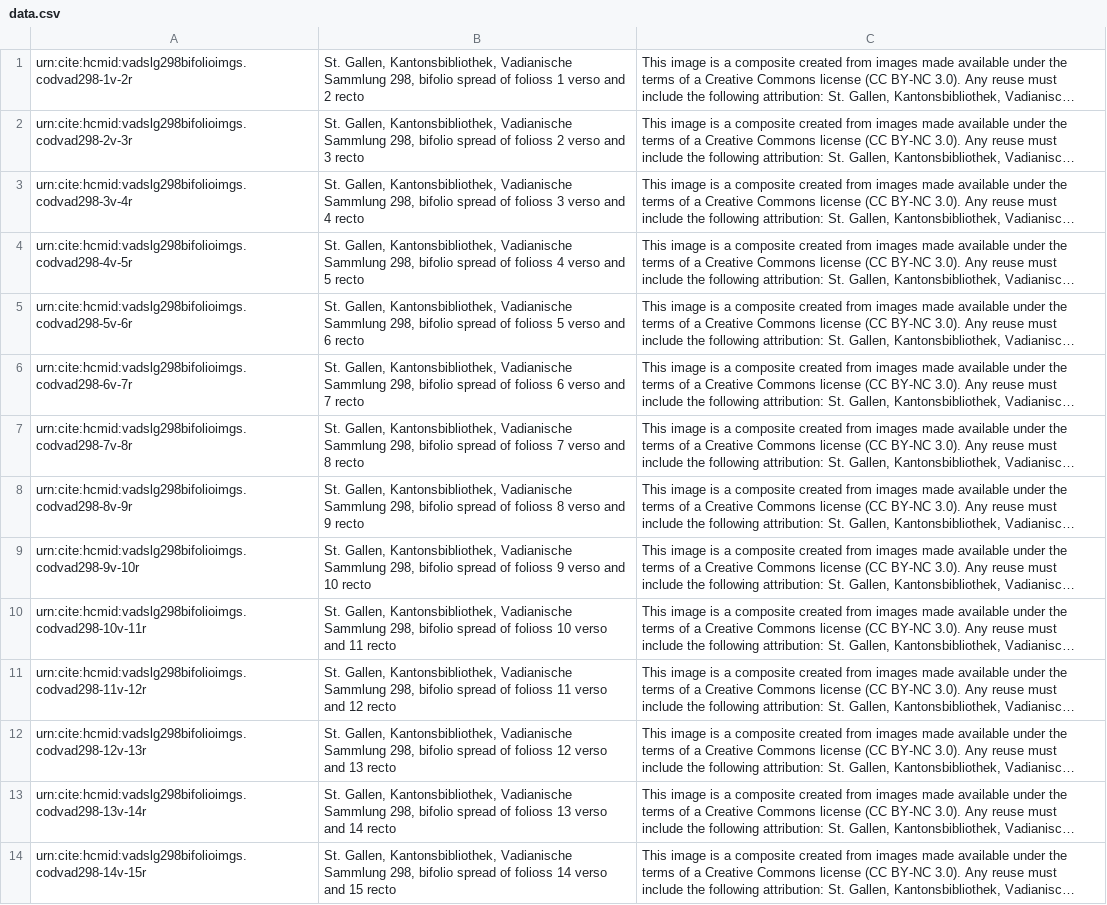
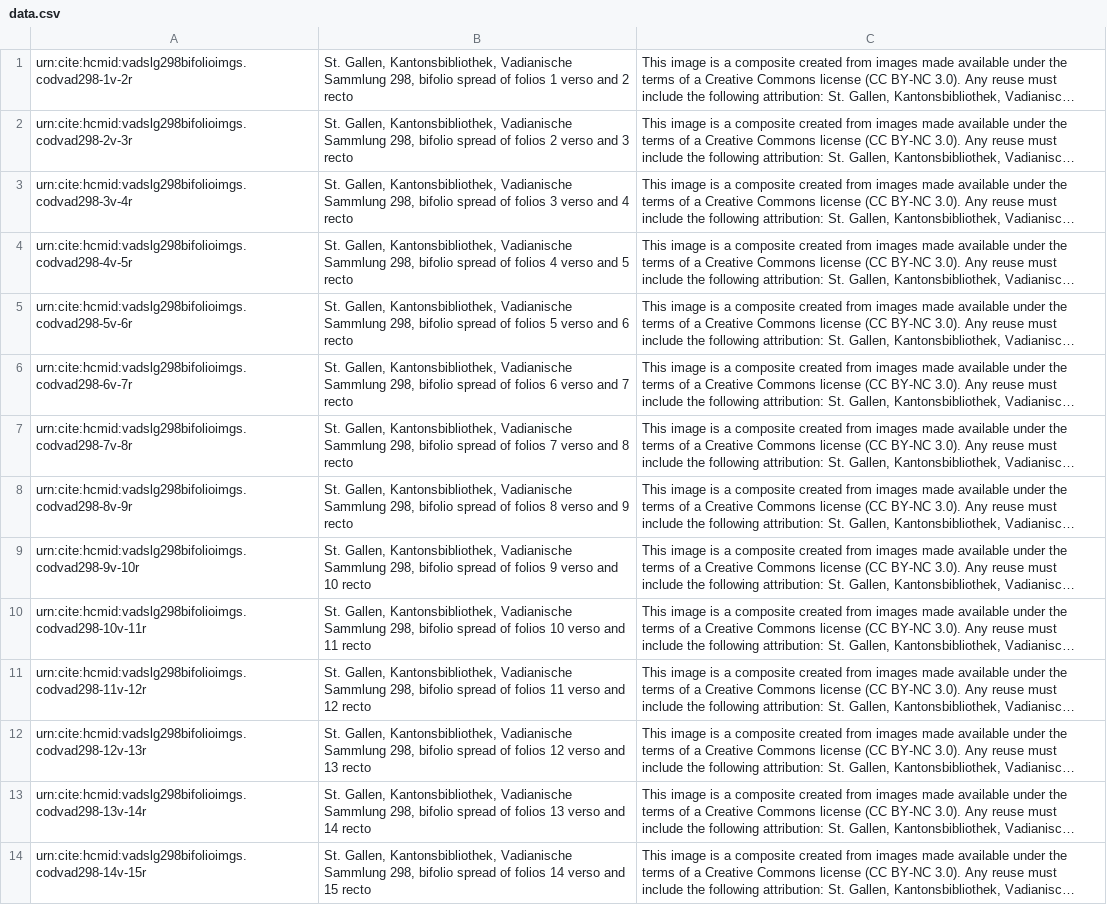
Before and after one commit to HCMID/vadslg298, a CSV file: images/data/data.csv, drawn as a sheet; only a part is shown; long unchanged cells end in …; the diff covers the shown part only; the diff names each change by its address in the sheet, - before the commit and + after, or states it on an @@ line.

```diff
--- a/images/data/data.csv
+++ b/images/data/data.csv
-B1: …spread of folioss 1 verso…
+B1: …spread of folios 1 verso…
-B2: …spread of folioss 2 verso…
+B2: …spread of folios 2 verso…
-B3: …spread of folioss 3 verso…
+B3: …spread of folios 3 verso…
-B4: …spread of folioss 4 verso…
+B4: …spread of folios 4 verso…
-B5: …spread of folioss 5 verso…
+B5: …spread of folios 5 verso…
-B6: …spread of folioss 6 verso…
+B6: …spread of folios 6 verso…
-B7: …spread of folioss 7 verso…
+B7: …spread of folios 7 verso…
-B8: …spread of folioss 8 verso…
+B8: …spread of folios 8 verso…
-B9: …spread of folioss 9 verso…
+B9: …spread of folios 9 verso…
-B10: …spread of folioss 10 verso…
+B10: …spread of folios 10 verso…
-B11: …spread of folioss 11 verso…
+B11: …spread of folios 11 verso…
-B12: …spread of folioss 12 verso…
+B12: …spread of folios 12 verso…
-B13: …spread of folioss 13 verso…
+B13: …spread of folios 13 verso…
-B14: …spread of folioss 14 verso…
+B14: …spread of folios 14 verso…
```
Also changed, not shown: 22 edited cells elsewhere in this file.
